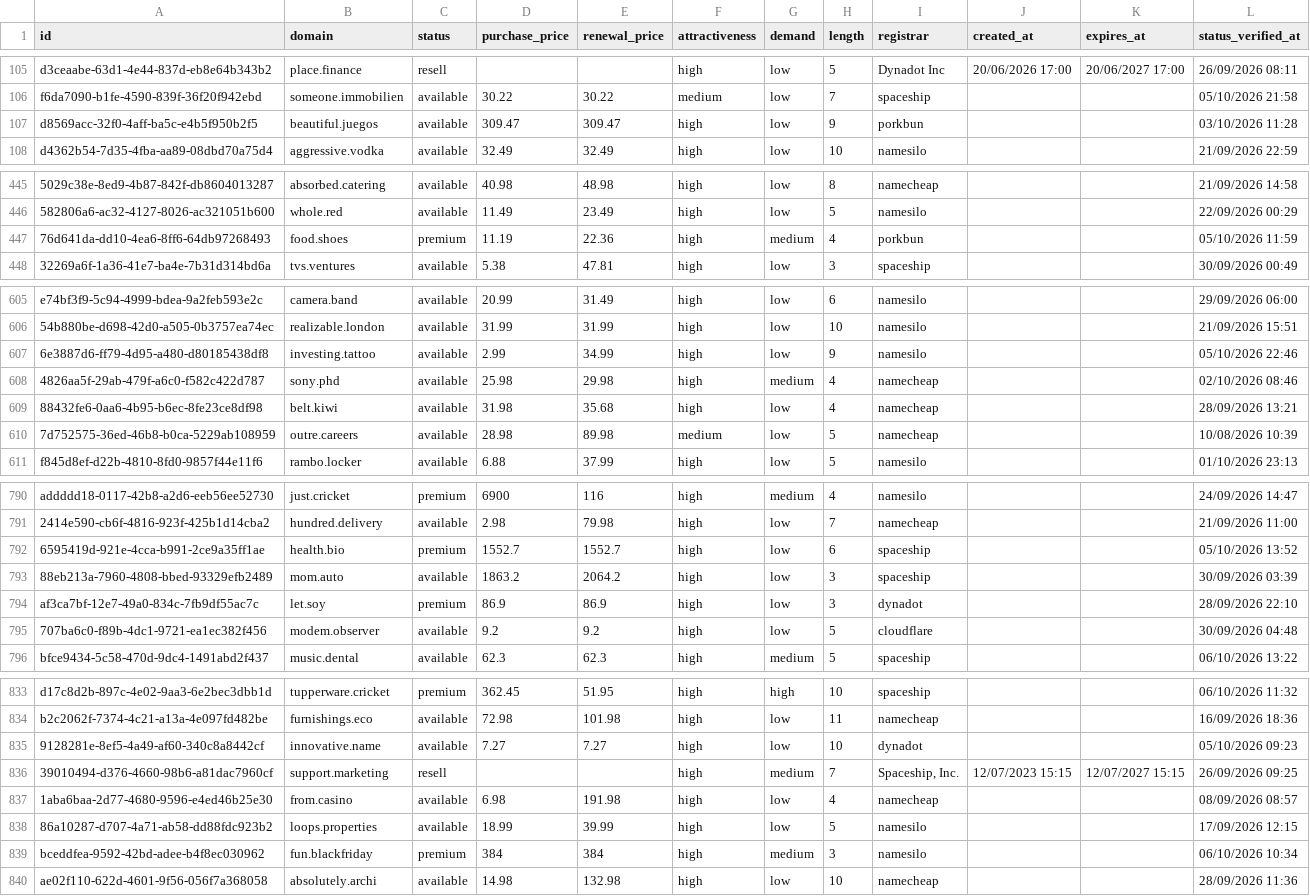
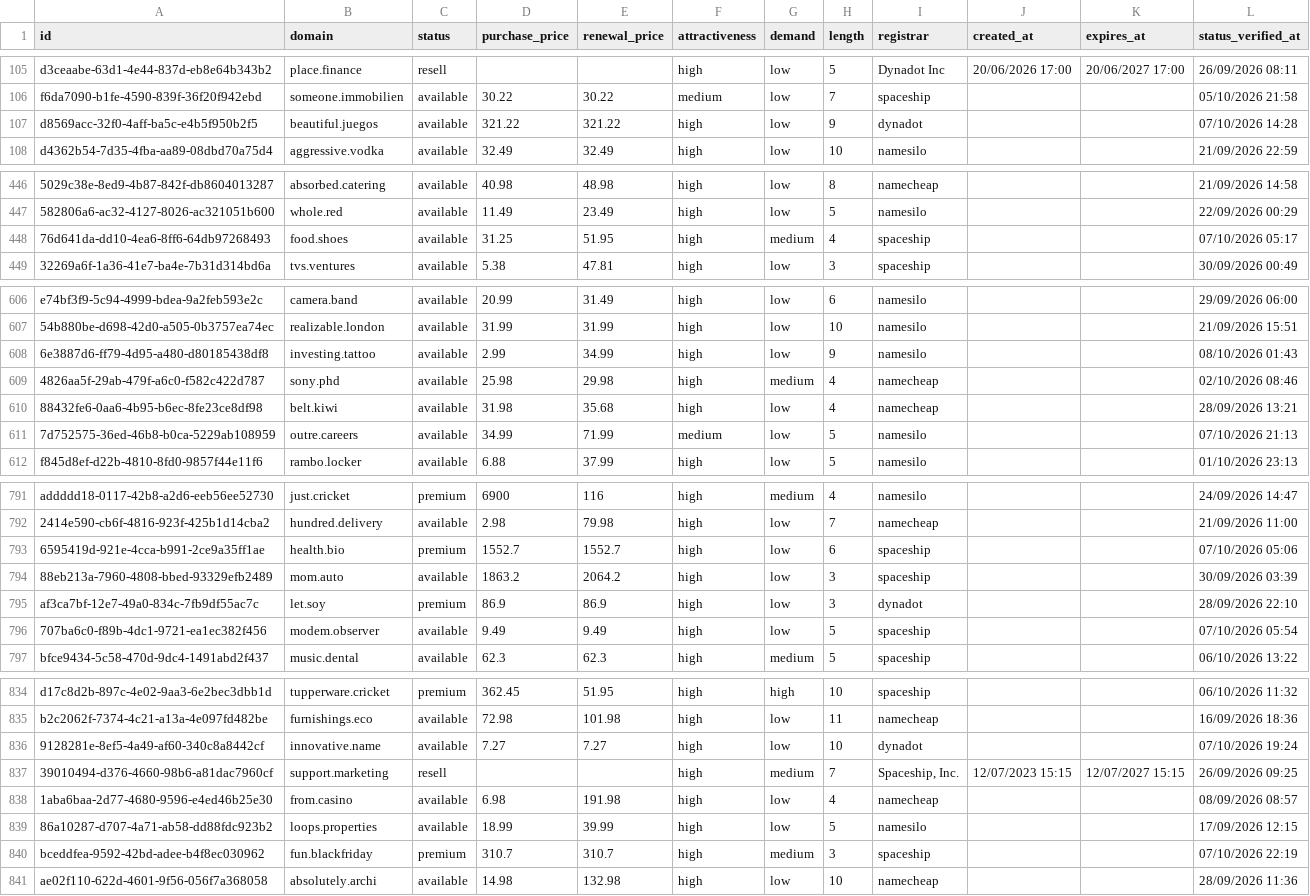
Before and after one commit to UniqueDomains/brandable-oneword-domains, a CSV file: brandable.csv, drawn as a sheet; only a part is shown, gaps mark what is left out; addresses are those after the commit; the diff covers the shown part only; the diff names each change by its address in the sheet, - before the commit and + after, or states it on an @@ line.

```diff
--- a/brandable.csv
+++ b/brandable.csv
-D107 (purchase_price): 309.47
+D107 (purchase_price): 321.22
-E107 (renewal_price): 309.47
+E107 (renewal_price): 321.22
-I107 (registrar): porkbun
+I107 (registrar): dynadot
-L107 (status_verified_at): 03/10/2026 11:28
+L107 (status_verified_at): 07/10/2026 14:28
-C448 (status): premium
+C448 (status): available
-D448 (purchase_price): 11.19
+D448 (purchase_price): 31.25
-E448 (renewal_price): 22.36
+E448 (renewal_price): 51.95
-I448 (registrar): porkbun
+I448 (registrar): spaceship
-L448 (status_verified_at): 05/10/2026 11:59
+L448 (status_verified_at): 07/10/2026 05:17
-L608 (status_verified_at): 05/10/2026 22:46
+L608 (status_verified_at): 08/10/2026 01:43
-D611 (purchase_price): 28.98
+D611 (purchase_price): 34.99
-E611 (renewal_price): 89.98
+E611 (renewal_price): 71.99
-I611 (registrar): namecheap
+I611 (registrar): namesilo
-L611 (status_verified_at): 10/08/2026 10:39
+L611 (status_verified_at): 07/10/2026 21:13
-L793 (status_verified_at): 05/10/2026 13:52
+L793 (status_verified_at): 07/10/2026 05:06
-D796 (purchase_price): 9.2
+D796 (purchase_price): 9.49
-E796 (renewal_price): 9.2
+E796 (renewal_price): 9.49
-I796 (registrar): cloudflare
+I796 (registrar): spaceship
-L796 (status_verified_at): 30/09/2026 04:48
+L796 (status_verified_at): 07/10/2026 05:54
-L836 (status_verified_at): 05/10/2026 09:23
+L836 (status_verified_at): 07/10/2026 19:24
-D840 (purchase_price): 384
+D840 (purchase_price): 310.7
-E840 (renewal_price): 384
+E840 (renewal_price): 310.7
-I840 (registrar): namesilo
+I840 (registrar): spaceship
-L840 (status_verified_at): 06/10/2026 10:34
+L840 (status_verified_at): 07/10/2026 22:19
```
Also changed, not shown: 2 added rows, 2 removed rows and 117 edited cells elsewhere in this file, 4 other files.
